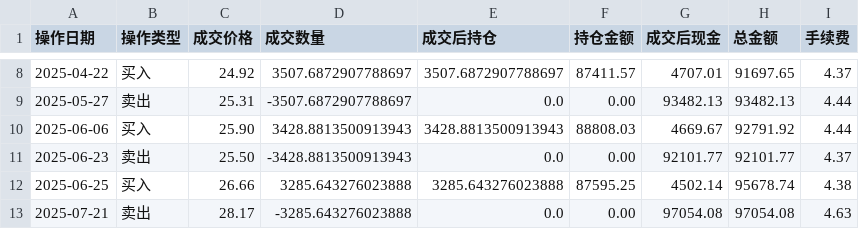
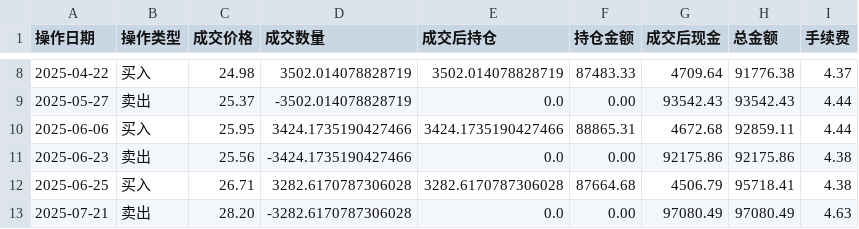
Before and after one commit to joyholmes/strategy, a CSV file: operation_log.csv, drawn as a sheet; only a part is shown, gaps mark what is left out; the diff covers the shown part only.

```diff
--- a/operation_log.csv
+++ b/operation_log.csv
@@ -8,6 +8,6 @@
-2025-04-22,买入,24.92,3507.6872907788697,3507.6872907788697,87411.57,4707.01,91697.65,4.37
-2025-05-27,卖出,25.31,-3507.6872907788697,0.0,0.00,93482.13,93482.13,4.44
-2025-06-06,买入,25.90,3428.8813500913943,3428.8813500913943,88808.03,4669.67,92791.92,4.44
-2025-06-23,卖出,25.50,-3428.8813500913943,0.0,0.00,92101.77,92101.77,4.37
-2025-06-25,买入,26.66,3285.643276023888,3285.643276023888,87595.25,4502.14,95678.74,4.38
-2025-07-21,卖出,28.17,-3285.643276023888,0.0,0.00,97054.08,97054.08,4.63
+2025-04-22,买入,24.98,3502.014078828719,3502.014078828719,87483.33,4709.64,91776.38,4.37
+2025-05-27,卖出,25.37,-3502.014078828719,0.0,0.00,93542.43,93542.43,4.44
+2025-06-06,买入,25.95,3424.1735190427466,3424.1735190427466,88865.31,4672.68,92859.11,4.44
+2025-06-23,卖出,25.56,-3424.1735190427466,0.0,0.00,92175.86,92175.86,4.38
+2025-06-25,买入,26.71,3282.6170787306028,3282.6170787306028,87664.68,4506.79,95718.41,4.38
+2025-07-21,卖出,28.20,-3282.6170787306028,0.0,0.00,97080.49,97080.49,4.63
```
Also changed, not shown: 53 edited cells elsewhere in this file, 6 other files.
